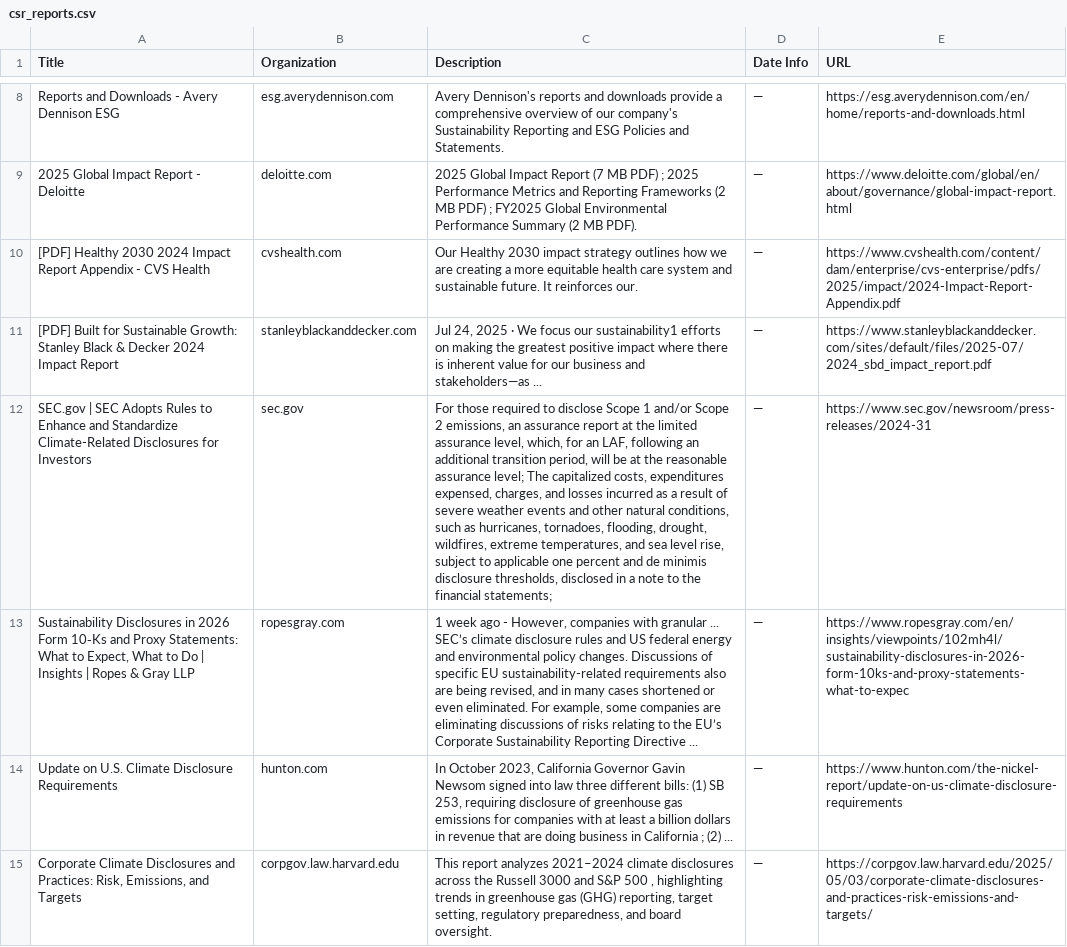
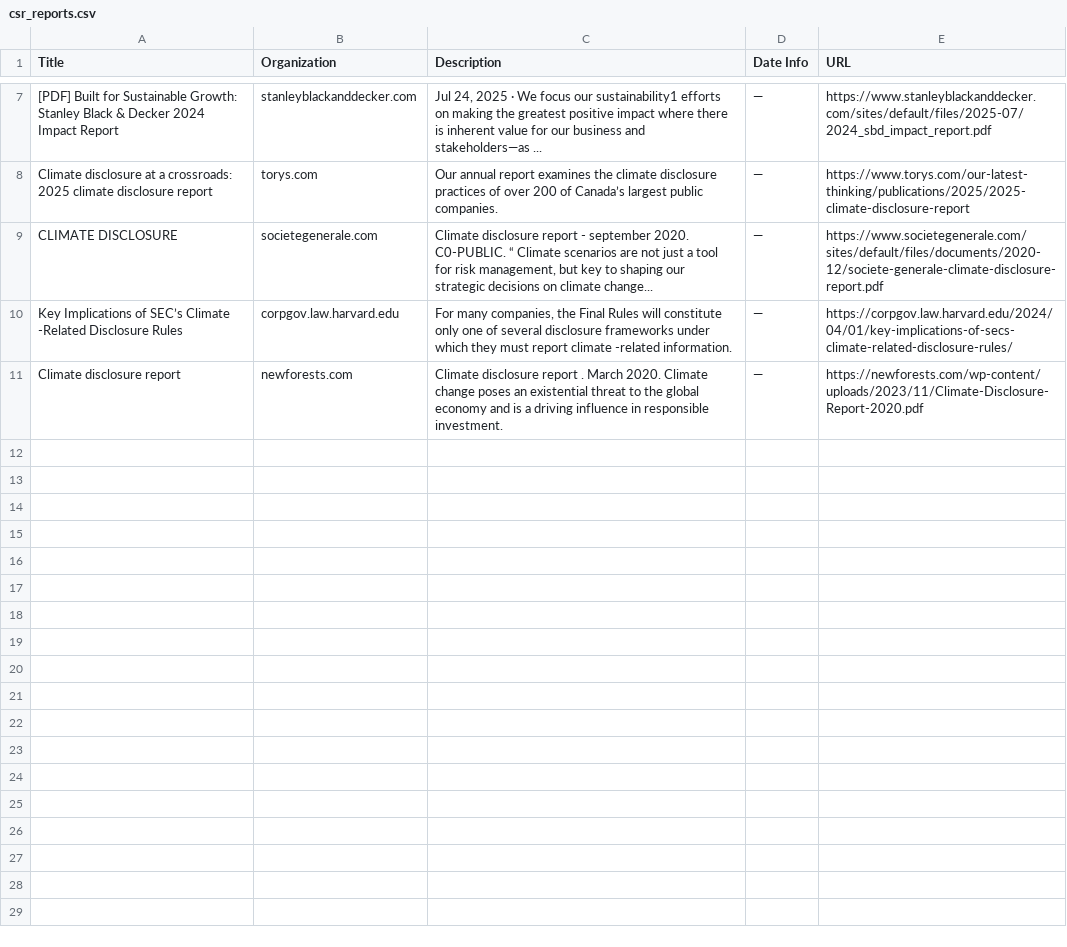
Before and after one commit to bb3292/climate-cardinals-newsletter, a CSV file: weekly_data/csr_reports.csv, drawn as a sheet; only a part is shown, gaps mark what is left out; removed rows and columns are numbered as before the commit, all else as after; the diff covers the shown part only; the diff names each change by its address in the sheet, - before the commit and + after, or states it on an @@ line.

```diff
--- a/weekly_data/csr_reports.csv
+++ b/weekly_data/csr_reports.csv
-row 8: Reports and Downloads - Avery Dennison ESG | esg.averydennison.com | Avery Dennison's reports and downloads provide a comprehensive overview of our company's Sustainability Reporting and ESG Policies and Statements. | — | https://esg.averydennison.com/en/home/reports-and-downloads.html
-row 9: 2025 Global Impact Report - Deloitte | deloitte.com | 2025 Global Impact Report (7 MB PDF) ; 2025 Performance Metrics and Reporting Frameworks (2 MB PDF) ; FY2025 Global Environmental Performance Summary (2 MB PDF). | — | https://www.deloitte.com/global/en/about/governance/global-impact-report.html
-row 10: [PDF] Healthy 2030 2024 Impact Report Appendix - CVS Health | cvshealth.com | Our Healthy 2030 impact strategy outlines how we are creating a more equitable health care system and sustainable future. It reinforces our. | — | https://www.cvshealth.com/content/dam/enterprise/cvs-enterprise/pdfs/2025/impact/2024-Impact-Report-Appendix.pdf
-row 12: SEC.gov | SEC Adopts Rules to Enhance and Standardize Climate-Related Disclosures for Investors | sec.gov | For those required to disclose Scope 1 and/or Scope 2 emissions, an assurance report at the limited assurance level, which, for an LAF, following an additional transition period, will be at the reasonable assurance level; The capitalized costs, expenditures expensed, charges, and losses incurred as a result of severe weather events and other natural conditions, such as hurricanes, tornadoes, flooding, drought, wildfires, extreme temperatures, and sea level rise, subject to applicable one percent and de minimis disclosure thresholds, disclosed in a note to the financial statements; | — | https://www.sec.gov/newsroom/press-releases/2024-31
-A8 (Title): Sustainability Disclosures in 2026 Form 10‑Ks and Proxy Statements: What to Expect, What to Do | Insights | Ropes & Gray LLP
+A8 (Title): Climate disclosure at a crossroads: 2025 climate disclosure report
-B8 (Organization): ropesgray.com
+B8 (Organization): torys.com
-C8 (Description): 1 week ago - However, companies with granular ... SEC’s climate disclosure rules and US federal energy and environmental policy changes. Discussions of specific EU sustainability-related requirements also are being revised, and in many cases shortened or even eliminated. For example, some companies are eliminating discussions of risks relating to the EU’s Corporate Sustainability Reporting Directive ...
+C8 (Description): Our annual report examines the climate disclosure practices of over 200 of Canada’s largest public companies.
-E8 (URL): https://www.ropesgray.com/en/insights/viewpoints/102mh4l/sustainability-disclosures-in-2026-form-10ks-and-proxy-statements-what-to-expec
+E8 (URL): https://www.torys.com/our-latest-thinking/publications/2025/2025-climate-disclosure-report
-row 14: Update on U.S. Climate Disclosure Requirements | hunton.com | In October 2023, California Governor Gavin Newsom signed into law three different bills: (1) SB 253, requiring disclosure of greenhouse gas emissions for companies with at least a billion dollars in revenue that are doing business in California ; (2) ... | — | https://www.hunton.com/the-nickel-report/update-on-us-climate-disclosure-requirements
+row 9: CLIMATE DISCLOSURE | societegenerale.com | Climate disclosure report - september 2020. C0-PUBLIC. “ Climate scenarios are not just a tool for risk management, but key to shaping our strategic decisions on climate change... | — | https://www.societegenerale.com/sites/default/files/documents/2020-12/societe-generale-climate-disclosure-report.pdf
-A10 (Title): Corporate Climate Disclosures and Practices: Risk, Emissions, and Targets
+A10 (Title): Key Implications of SEC’s Climate -Related Disclosure Rules
-C10 (Description): This report analyzes 2021–2024 climate disclosures across the Russell 3000 and S&P 500 , highlighting trends in greenhouse gas (GHG) reporting, target setting, regulatory preparedness, and board oversight.
+C10 (Description): For many companies, the Final Rules will constitute only one of several disclosure frameworks under which they must report climate -related information.
-E10 (URL): https://corpgov.law.harvard.edu/2025/05/03/corporate-climate-disclosures-and-practices-risk-emissions-and-targets/
+E10 (URL): https://corpgov.law.harvard.edu/2024/04/01/key-implications-of-secs-climate-related-disclosure-rules/
+row 11: Climate disclosure report | newforests.com | Climate disclosure report . March 2020. Climate change poses an existential threat to the global economy and is a driving influence in responsible investment. | — | https://newforests.com/wp-content/uploads/2023/11/Climate-Disclosure-Report-2020.pdf
```
Also changed, not shown: 4 added rows and 5 removed rows elsewhere in this file, weekly_data/events.csv, weekly_data/experts.csv, 1 other file.
